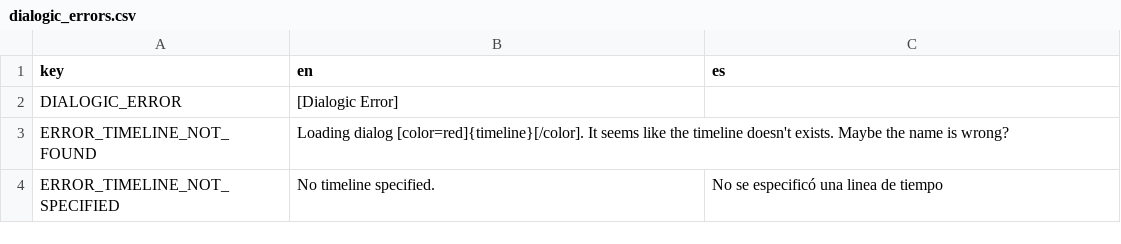
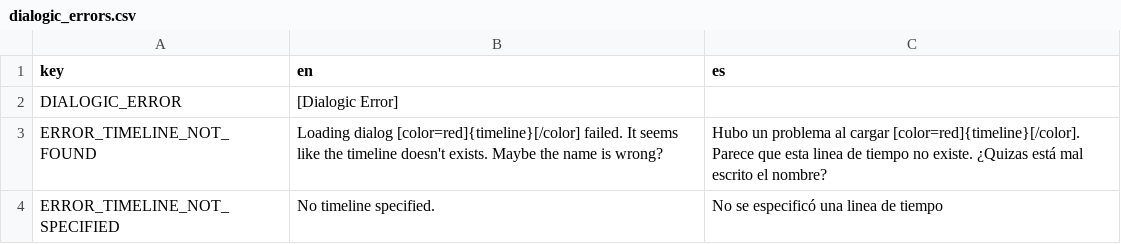
Before and after one commit to dialogic-godot/dialogic, a CSV file: addons/dialogic/Translations/dialogic_errors.csv, drawn as a sheet.

Commit message:
Add translations to editor
Some translations were added to main editor, wich had to do a recursive method to translate every node on the fly

```diff
--- a/addons/dialogic/Translations/dialogic_errors.csv
+++ b/addons/dialogic/Translations/dialogic_errors.csv
@@ -2,3 +2,3 @@ key,en,es
 DIALOGIC_ERROR,[Dialogic Error],
-ERROR_TIMELINE_NOT_FOUND,Loading dialog [color=red]{timeline}[/color]. It seems like the timeline doesn't exists. Maybe the name is wrong?,
+ERROR_TIMELINE_NOT_FOUND,Loading dialog [color=red]{timeline}[/color] failed. It seems like the timeline doesn't exists. Maybe the name is wrong?,Hubo un problema al cargar [color=red]{timeline}[/color]. Parece que esta linea de tiempo no existe. ¿Quizas está mal escrito el nombre?
 ERROR_TIMELINE_NOT_SPECIFIED,No timeline specified.,No se especificó una linea de tiempo
```
Also changed, not shown: 11 other files.
